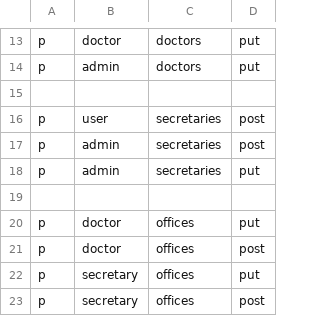
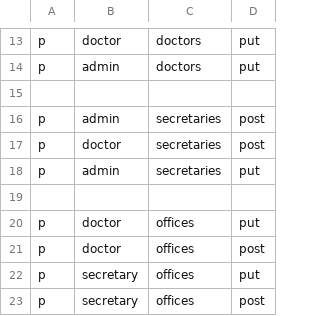
Before and after one commit to FatemeGhasemi/doctor-reservation, a CSV file: configs/policy.csv, drawn as a sheet; only a part is shown, gaps mark what is left out; removed rows and columns are numbered as before the commit, all else as after; the diff names each change by its address in the sheet, - before the commit and + after, or states it on an @@ line.

Commit message:
add secretary by doctor

```diff
--- a/configs/policy.csv
+++ b/configs/policy.csv
-row 16: p | user | secretaries | post
+row 17: p | doctor | secretaries | post
```
Also changed, not shown: 9 other files.
